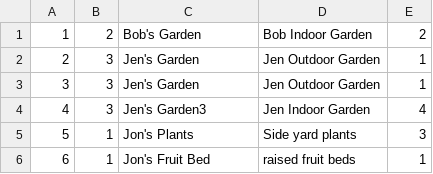
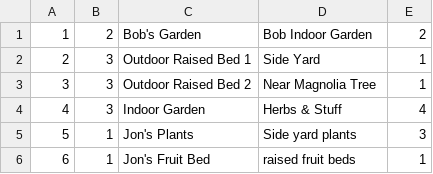
Before and after one commit to jessigrayson/Plant-Plotter, a CSV file: seed/usergarden.csv, drawn as a sheet.

Commit message:
moved images, fixed addgarden bug, updated seed files

```diff
--- a/seed/usergarden.csv
+++ b/seed/usergarden.csv
@@ -1,5 +1,5 @@
 1,2,Bob's Garden,Bob Indoor Garden,2
-2,3,Jen's Garden,Jen Outdoor Garden,1
-3,3,Jen's Garden,Jen Outdoor Garden,1
-4,3,Jen's Garden3,Jen Indoor Garden,4
+2,3,Outdoor Raised Bed 1,Side Yard,1
+3,3,Outdoor Raised Bed 2,Near Magnolia Tree,1
+4,3,Indoor Garden, Herbs & Stuff,4
 5,1,Jon's Plants,Side yard plants,3
```
Also changed, not shown: 57 other files.
